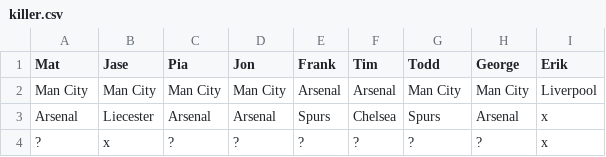
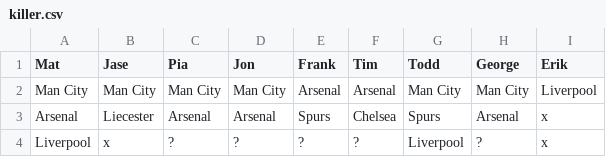
Before and after one commit to matbroughty/fffc, a CSV file: data/killer.csv, drawn as a sheet.

```diff
--- a/data/killer.csv
+++ b/data/killer.csv
@@ -3,2 +3,2 @@ Man City,Man City,Man City,Man City,Arsenal,Arsenal,Man City,Man City,Liverpool
 Arsenal,Liecester,Arsenal,Arsenal,Spurs,Chelsea,Spurs,Arsenal,x
-?,x,?,?,?,?,?,?,x
+Liverpool,x,?,?,?,?,Liverpool,?,x
```
Also changed, not shown: 3 other files.
